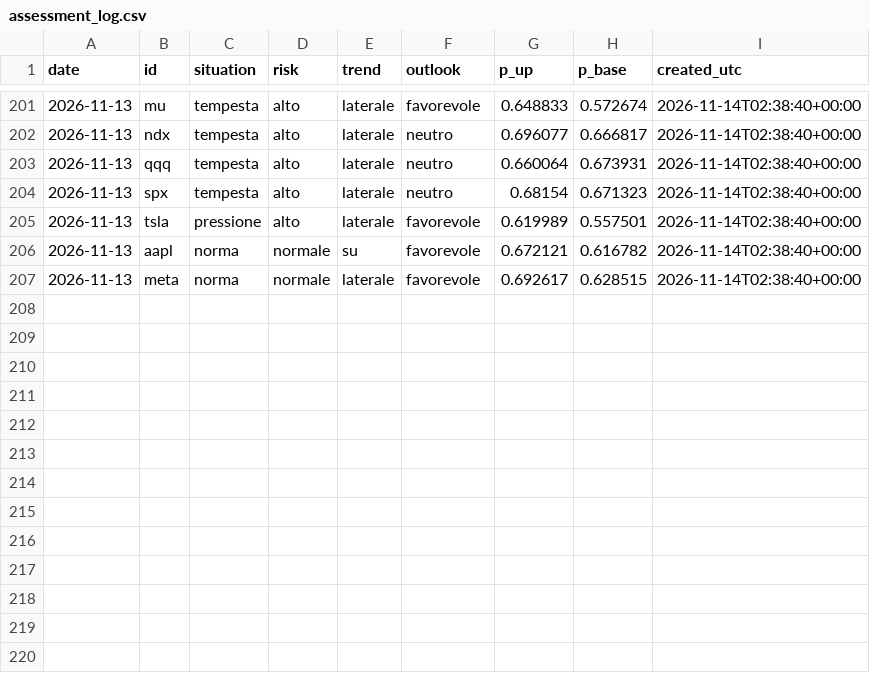
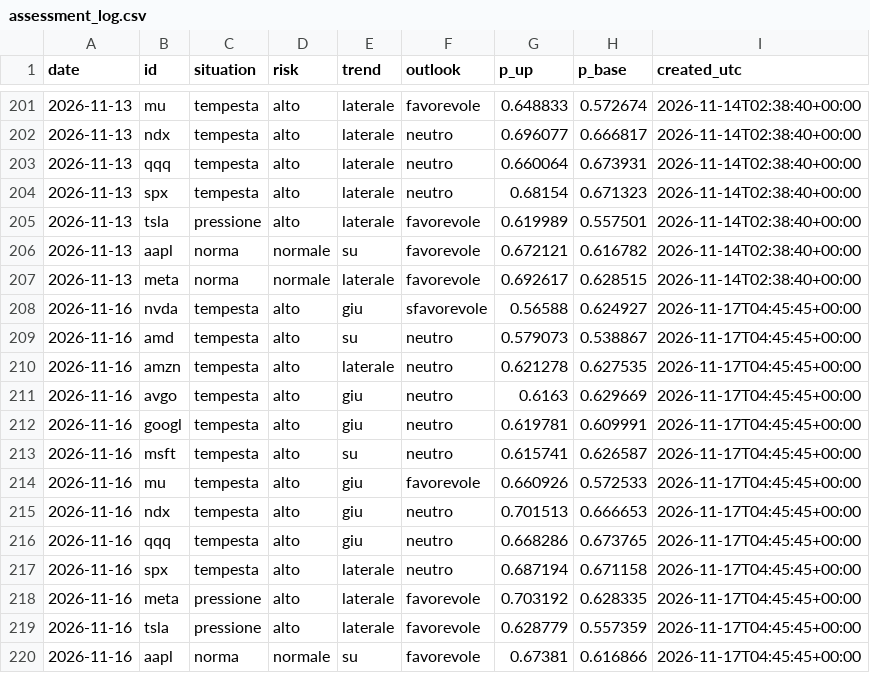
Before and after one commit to ST80Dev/FinanceNow, a CSV file: results/live/assessment_log.csv, drawn as a sheet; only a part is shown, gaps mark what is left out; the diff names each change by its address in the sheet, - before the commit and + after, or states it on an @@ line.

```diff
--- a/results/live/assessment_log.csv
+++ b/results/live/assessment_log.csv
+row 208: 2026-11-16 | nvda | tempesta | alto | giu | sfavorevole | 0.56588 | 0.624927 | 2026-11-17T04:45:45+00:00
+row 209: 2026-11-16 | amd | tempesta | alto | su | neutro | 0.579073 | 0.538867 | 2026-11-17T04:45:45+00:00
+row 210: 2026-11-16 | amzn | tempesta | alto | laterale | neutro | 0.621278 | 0.627535 | 2026-11-17T04:45:45+00:00
+row 211: 2026-11-16 | avgo | tempesta | alto | giu | neutro | 0.6163 | 0.629669 | 2026-11-17T04:45:45+00:00
+row 212: 2026-11-16 | googl | tempesta | alto | giu | neutro | 0.619781 | 0.609991 | 2026-11-17T04:45:45+00:00
+row 213: 2026-11-16 | msft | tempesta | alto | su | neutro | 0.615741 | 0.626587 | 2026-11-17T04:45:45+00:00
+row 214: 2026-11-16 | mu | tempesta | alto | giu | favorevole | 0.660926 | 0.572533 | 2026-11-17T04:45:45+00:00
+row 215: 2026-11-16 | ndx | tempesta | alto | giu | neutro | 0.701513 | 0.666653 | 2026-11-17T04:45:45+00:00
+row 216: 2026-11-16 | qqq | tempesta | alto | giu | neutro | 0.668286 | 0.673765 | 2026-11-17T04:45:45+00:00
+row 217: 2026-11-16 | spx | tempesta | alto | laterale | neutro | 0.687194 | 0.671158 | 2026-11-17T04:45:45+00:00
+row 218: 2026-11-16 | meta | pressione | alto | laterale | favorevole | 0.703192 | 0.628335 | 2026-11-17T04:45:45+00:00
+row 219: 2026-11-16 | tsla | pressione | alto | laterale | favorevole | 0.628779 | 0.557359 | 2026-11-17T04:45:45+00:00
+row 220: 2026-11-16 | aapl | norma | normale | su | favorevole | 0.67381 | 0.616866 | 2026-11-17T04:45:45+00:00
```
Also changed, not shown: results/live/direction_forecasts.csv, 43 other files.
